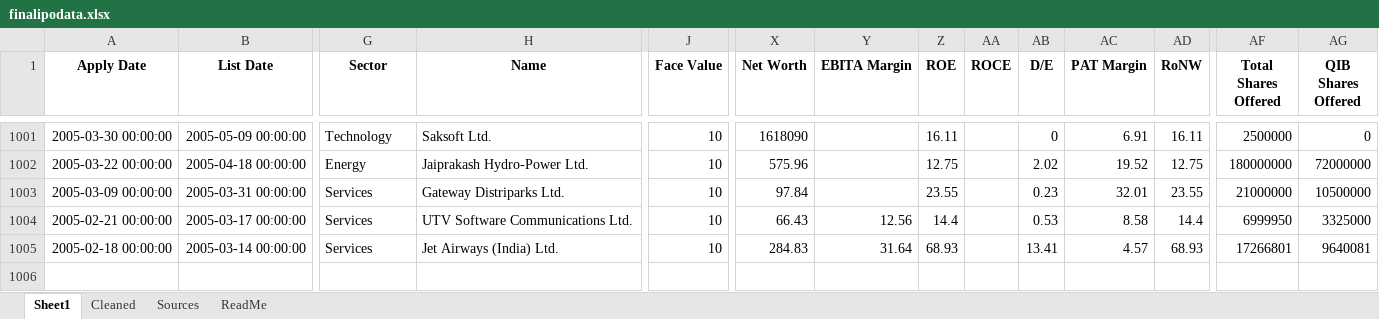
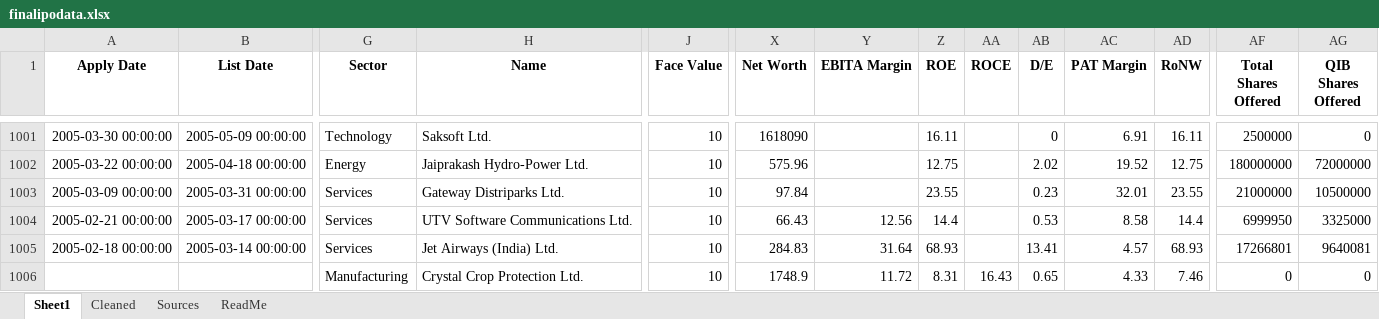
Before and after one commit to rohanbeingsocial/ipo-radar, an Excel workbook: ipodata/finalipodata.xlsx, sheet Sheet1, drawn as a sheet; only a part is shown, gaps mark what is left out; values as stored, in another font and other column widths than the file's, no borders; rows hold the shown columns only; the diff names each change by its address in the sheet, - before the commit and + after, or states it on an @@ line.

Commit message:
data: daily refresh 2026-11-12

```diff
--- a/ipodata/finalipodata.xlsx (sheet Sheet1)
+++ b/ipodata/finalipodata.xlsx (sheet Sheet1)
+row 1006:  |  | Manufacturing | Crystal Crop Protection Ltd. | 10 | 1748.9 | 11.72 | 8.31 | 16.43 | 0.65 | 4.33 | 7.46 | 0 | 0
```
Also changed, not shown: sheet Sources, ipodata/finalipodata_expanded_20yr.xlsx, 9 other files.
